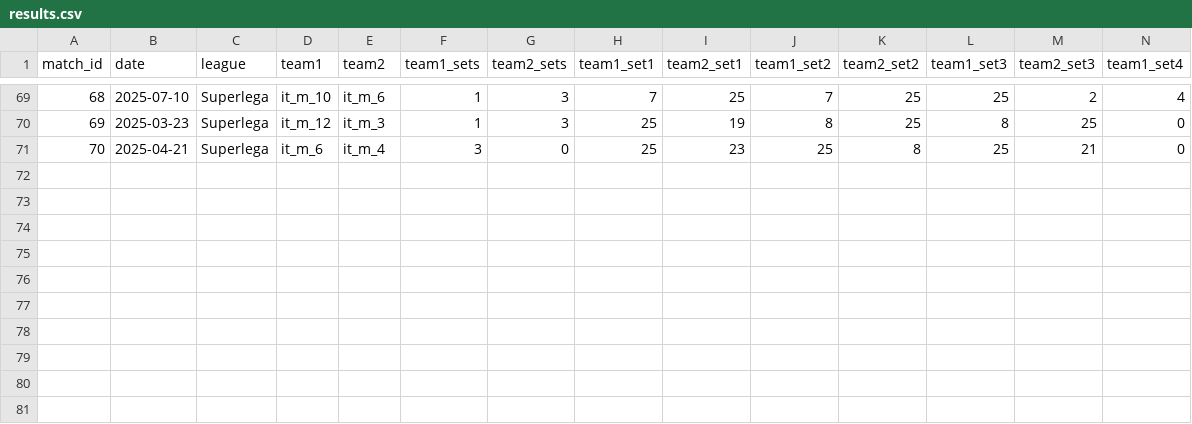
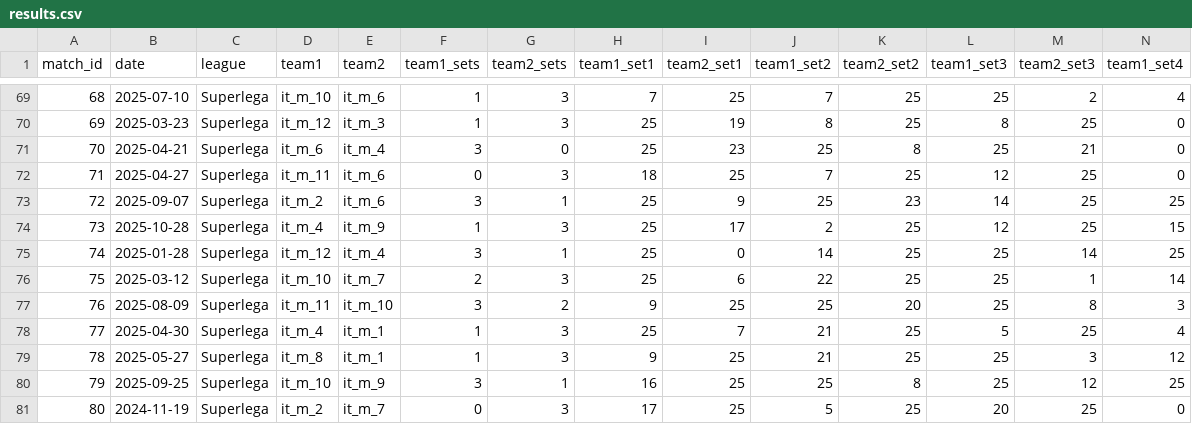
Before and after one commit to Volley-Batch/Volley-Batch.github.io, a CSV file: results.csv, drawn as a sheet; only a part is shown, gaps mark what is left out; rows hold the shown columns only; the diff names each change by its address in the sheet, - before the commit and + after, or states it on an @@ line.

```diff
--- a/results.csv
+++ b/results.csv
+row 72: 71 | 2025-04-27 | Superlega | it_m_11 | it_m_6 | 0 | 3 | 18 | 25 | 7 | 25 | 12 | 25 | 0
+row 73: 72 | 2025-09-07 | Superlega | it_m_2 | it_m_6 | 3 | 1 | 25 | 9 | 25 | 23 | 14 | 25 | 25
+row 74: 73 | 2025-10-28 | Superlega | it_m_4 | it_m_9 | 1 | 3 | 25 | 17 | 2 | 25 | 12 | 25 | 15
+row 75: 74 | 2025-01-28 | Superlega | it_m_12 | it_m_4 | 3 | 1 | 25 | 0 | 14 | 25 | 25 | 14 | 25
+row 76: 75 | 2025-03-12 | Superlega | it_m_10 | it_m_7 | 2 | 3 | 25 | 6 | 22 | 25 | 25 | 1 | 14
+row 77: 76 | 2025-08-09 | Superlega | it_m_11 | it_m_10 | 3 | 2 | 9 | 25 | 25 | 20 | 25 | 8 | 3
+row 78: 77 | 2025-04-30 | Superlega | it_m_4 | it_m_1 | 1 | 3 | 25 | 7 | 21 | 25 | 5 | 25 | 4
+row 79: 78 | 2025-05-27 | Superlega | it_m_8 | it_m_1 | 1 | 3 | 9 | 25 | 21 | 25 | 25 | 3 | 12
+row 80: 79 | 2025-09-25 | Superlega | it_m_10 | it_m_9 | 3 | 1 | 16 | 25 | 25 | 8 | 25 | 12 | 25
+row 81: 80 | 2024-11-19 | Superlega | it_m_2 | it_m_7 | 0 | 3 | 17 | 25 | 5 | 25 | 20 | 25 | 0
```
Also changed, not shown: 1 other file.
